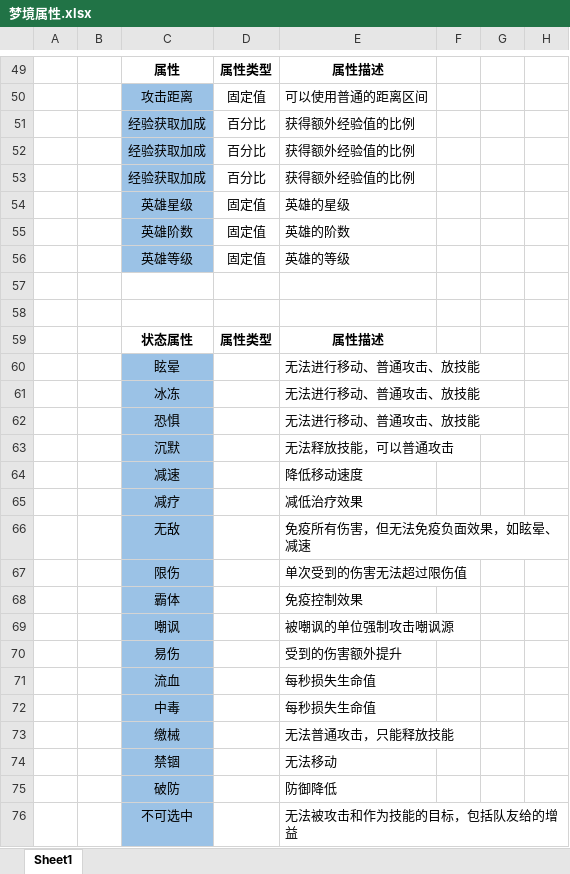
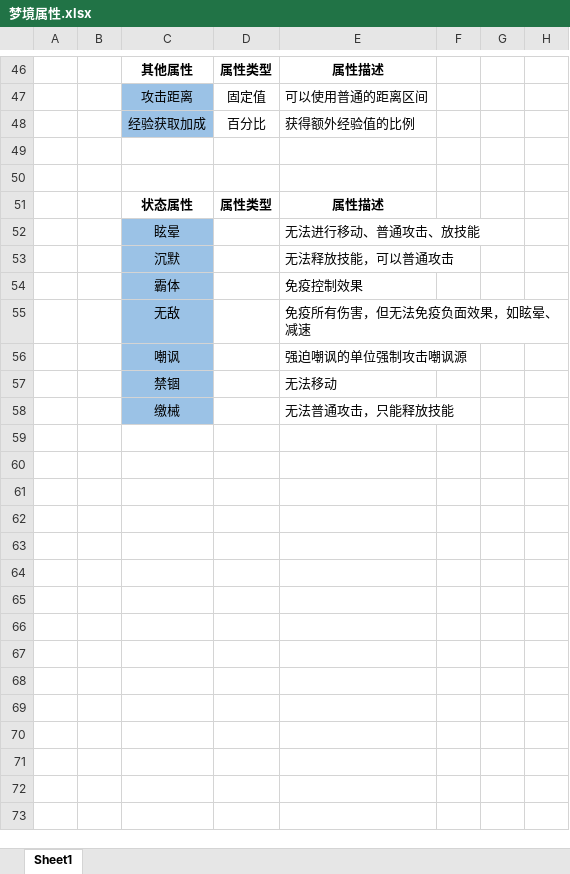
Before and after one commit to csyinghuochong/miniprogram_1, an Excel workbook: GameDesign/策划文档/梦境属性.xlsx, sheet Sheet1, drawn as a sheet; only a part is shown, gaps mark what is left out; values as stored, in another font and other column widths than the file's, no borders; removed rows and columns are numbered as before the commit, all else as after; the diff covers the shown part only; the diff names each change by its address in the sheet, - before the commit and + after, or states it on an @@ line.

```diff
--- a/GameDesign/策划文档/梦境属性.xlsx (sheet Sheet1)
+++ b/GameDesign/策划文档/梦境属性.xlsx (sheet Sheet1)
-C46: 属性
+C46: 其他属性
-row 52:  |  | 经验获取加成 | 百分比 | 获得额外经验值的比例
-row 53:  |  | 经验获取加成 | 百分比 | 获得额外经验值的比例
-row 54:  |  | 英雄星级 | 固定值 | 英雄的星级
-row 55:  |  | 英雄阶数 | 固定值 | 英雄的阶数
-row 56:  |  | 英雄等级 | 固定值 | 英雄的等级
-row 61:  |  | 冰冻 |  | 无法进行移动、普通攻击、放技能
-row 62:  |  | 恐惧 |  | 无法进行移动、普通攻击、放技能
-row 64:  |  | 减速 |  | 降低移动速度
-row 65:  |  | 减疗 |  | 减低治疗效果
@@ row 68 moved to row 54: 霸体 @@
-row 67:  |  | 限伤 |  | 单次受到的伤害无法超过限伤值
-E56: 被嘲讽的单位强制攻击嘲讽源
+E56: 强迫嘲讽的单位强制攻击嘲讽源
-row 70:  |  | 易伤 |  | 受到的伤害额外提升
-row 71:  |  | 流血 |  | 每秒损失生命值
-row 72:  |  | 中毒 |  | 每秒损失生命值
@@ row 74 moved to row 57: 禁锢 @@
-row 75:  |  | 破防 |  | 防御降低
-row 76:  |  | 不可选中 |  | 无法被攻击和作为技能的目标，包括队友给的增益
```
Also changed, not shown: 25 added rows, 28 removed rows, 8 moved rows, 4 edited cells and cell formats elsewhere in this sheet, 3 other files.
